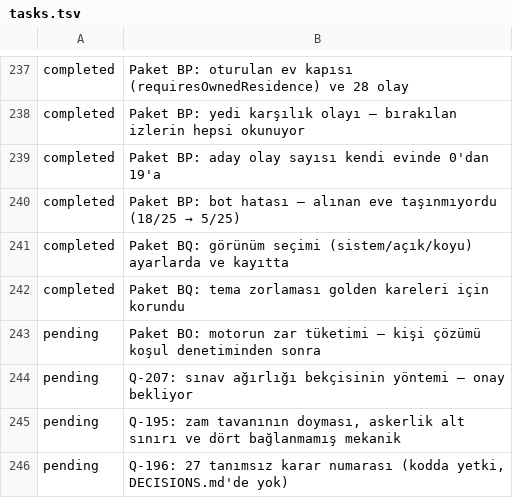
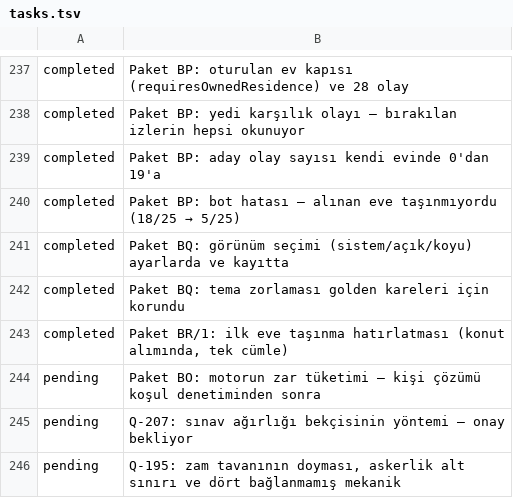
Before and after one commit to fahrettinkoksal/bir--m-r, a TSV file: docs/planner/tasks.tsv, drawn as a sheet; only a part is shown, gaps mark what is left out; the shorter side is filled out with more unchanged rows; the diff names each change by its address in the sheet, - before the commit and + after, or states it on an @@ line.

```diff
--- a/docs/planner/tasks.tsv
+++ b/docs/planner/tasks.tsv
+row 243: completed | Paket BR/1: ilk eve taşınma hatırlatması (konut alımında, tek cümle)
```
Also changed, not shown: 5 other files.
